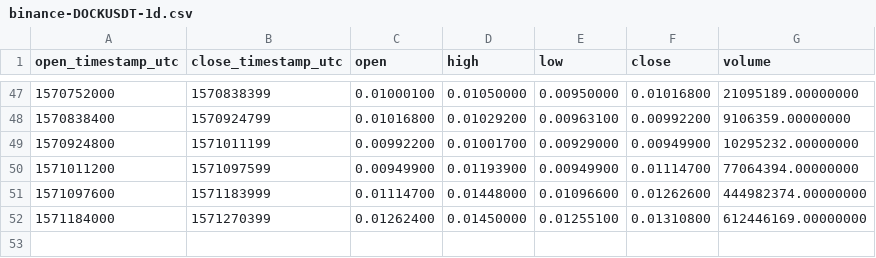
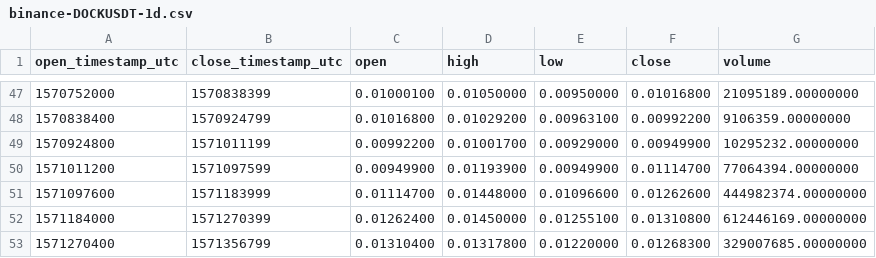
Before and after one commit to cryptobigbro/binance-DOCKUSDT, a CSV file: binance-DOCKUSDT-1d.csv, drawn as a sheet; only a part is shown, gaps mark what is left out; the diff names each change by its address in the sheet, - before the commit and + after, or states it on an @@ line.

```diff
--- a/binance-DOCKUSDT-1d.csv
+++ b/binance-DOCKUSDT-1d.csv
+row 53: 1571270400 | 1571356799 | 0.01310400 | 0.01317800 | 0.01220000 | 0.01268300 | 329007685.00000000
```
Also changed, not shown: binance-DOCKUSDT-1h.csv.
